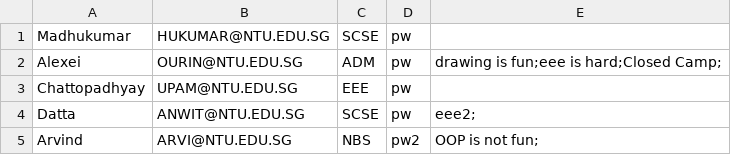
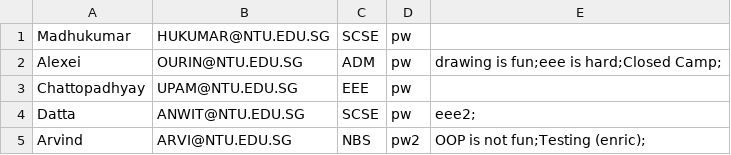
Before and after one commit to Thatguyfergy/CampApplicationAndManagementSystem-CAMS, a CSV file: csvfiles/usersStaff.csv, drawn as a sheet.

```diff
--- a/csvfiles/usersStaff.csv
+++ b/csvfiles/usersStaff.csv
@@ -4,2 +4,2 @@ Chattopadhyay,UPAM@NTU.EDU.SG,EEE,pw,
 Datta,ANWIT@NTU.EDU.SG,SCSE,pw,eee2;
-Arvind,ARVI@NTU.EDU.SG,NBS,pw2,OOP is not fun;
+Arvind,ARVI@NTU.EDU.SG,NBS,pw2,OOP is not fun;Testing (enric);
```
Also changed, not shown: csvfiles/camps.csv, csvfiles/usersStudent.csv, 2 other files.
